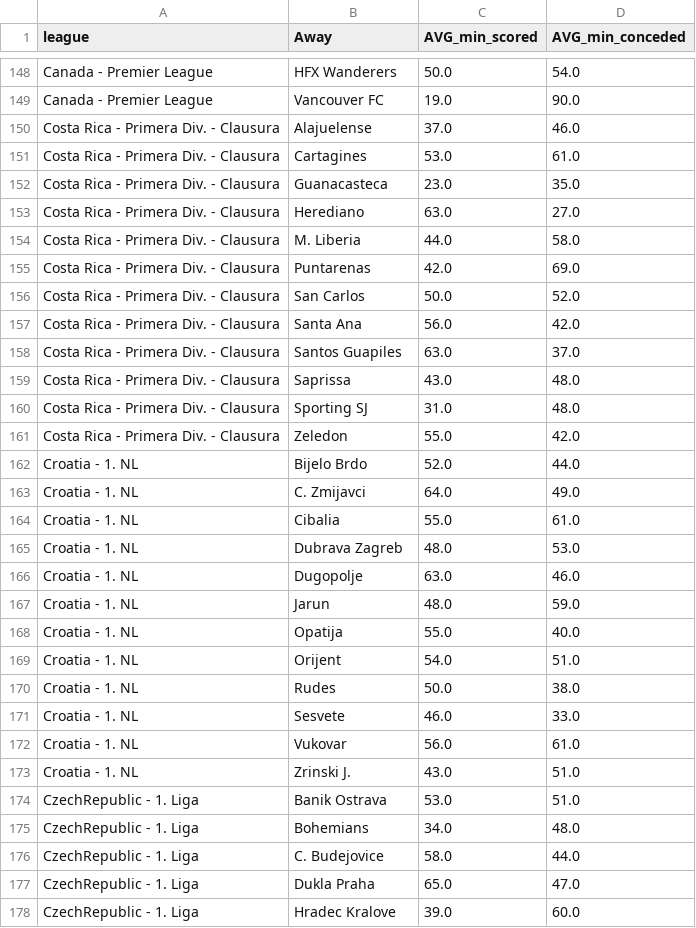
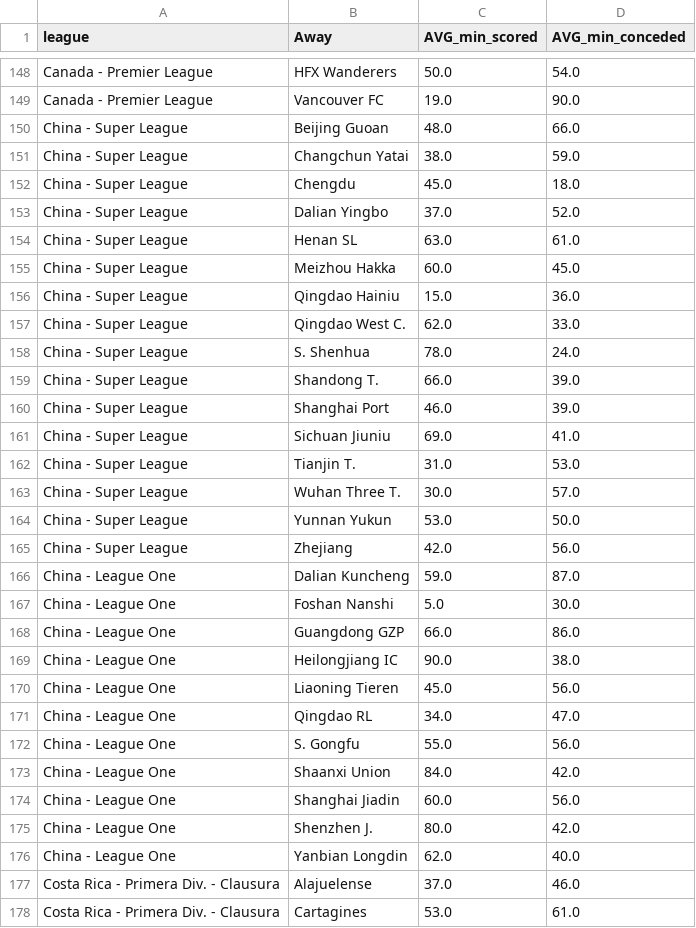
Before and after one commit to scooby75/jogosdodia, a CSV file: momento_do_gol_away.csv, drawn as a sheet; only a part is shown, gaps mark what is left out; the shorter side is filled out with more unchanged rows; the diff covers the shown part only; the diff names each change by its address in the sheet, - before the commit and + after, or states it on an @@ line.

```diff
--- a/momento_do_gol_away.csv
+++ b/momento_do_gol_away.csv
+row 150: China - Super League | Beijing Guoan | 48.0 | 66.0
+row 151: China - Super League | Changchun Yatai | 38.0 | 59.0
+row 152: China - Super League | Chengdu | 45.0 | 18.0
+row 153: China - Super League | Dalian Yingbo | 37.0 | 52.0
+row 154: China - Super League | Henan SL | 63.0 | 61.0
+row 155: China - Super League | Meizhou Hakka | 60.0 | 45.0
+row 156: China - Super League | Qingdao Hainiu | 15.0 | 36.0
+row 157: China - Super League | Qingdao West C. | 62.0 | 33.0
+row 158: China - Super League | S. Shenhua | 78.0 | 24.0
+row 159: China - Super League | Shandong T. | 66.0 | 39.0
+row 160: China - Super League | Shanghai Port | 46.0 | 39.0
+row 161: China - Super League | Sichuan Jiuniu | 69.0 | 41.0
+row 162: China - Super League | Tianjin T. | 31.0 | 53.0
+row 163: China - Super League | Wuhan Three T. | 30.0 | 57.0
+row 164: China - Super League | Yunnan Yukun | 53.0 | 50.0
+row 165: China - Super League | Zhejiang | 42.0 | 56.0
+row 166: China - League One | Dalian Kuncheng | 59.0 | 87.0
+row 167: China - League One | Foshan Nanshi | 5.0 | 30.0
+row 168: China - League One | Guangdong GZP | 66.0 | 86.0
+row 169: China - League One | Heilongjiang IC | 90.0 | 38.0
+row 170: China - League One | Liaoning Tieren | 45.0 | 56.0
+row 171: China - League One | Qingdao RL | 34.0 | 47.0
+row 172: China - League One | S. Gongfu | 55.0 | 56.0
+row 173: China - League One | Shaanxi Union | 84.0 | 42.0
+row 174: China - League One | Shanghai Jiadin | 60.0 | 56.0
+row 175: China - League One | Shenzhen J. | 80.0 | 42.0
+row 176: China - League One | Yanbian Longdin | 62.0 | 40.0
```
Also changed, not shown: 4 edited cells elsewhere in this file, momento_do_gol_home.csv.
